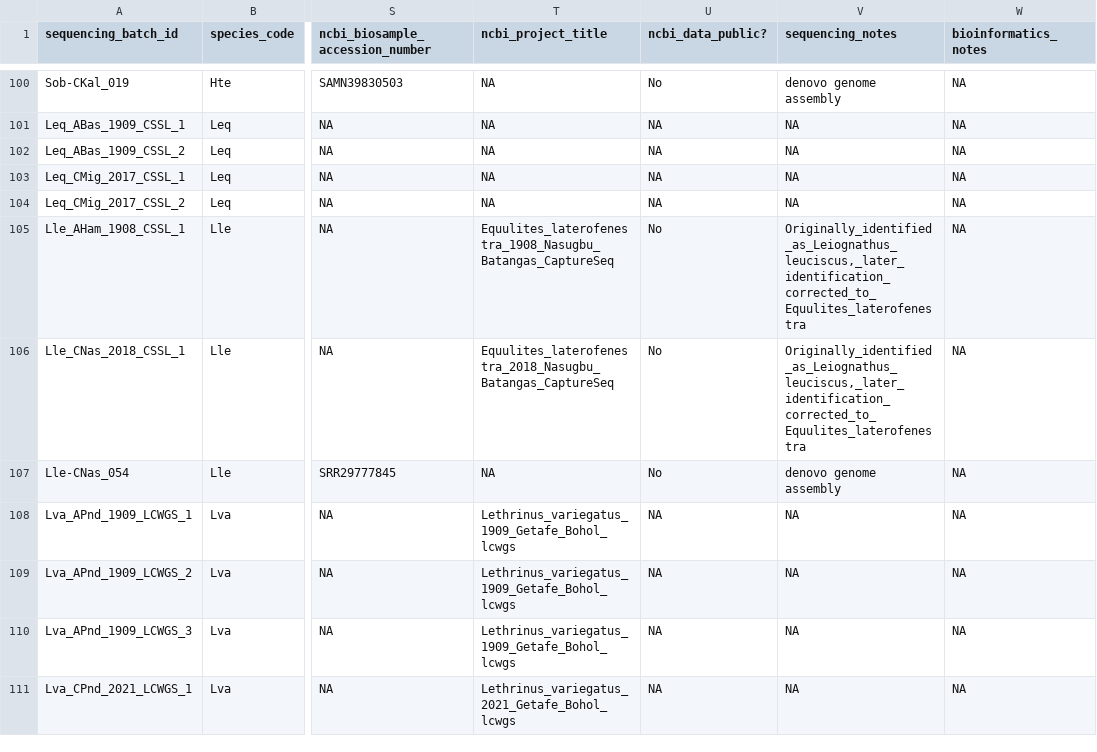
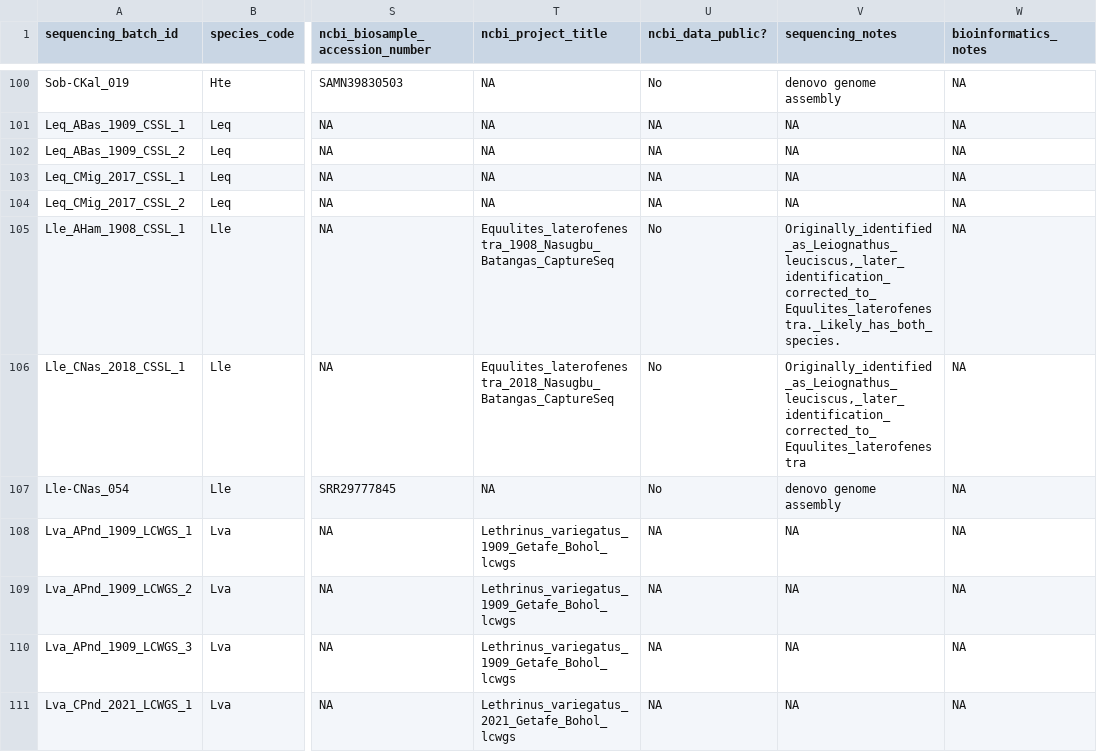
Before and after one commit to philippinespire/database_albatross_recollections, a TSV file: db_files/sequence_info_sheets/sequence_info_sheet_onedrive.tsv, drawn as a sheet; only a part is shown, gaps mark what is left out; the diff names each change by its address in the sheet, - before the commit and + after, or states it on an @@ line.

```diff
--- a/db_files/sequence_info_sheets/sequence_info_sheet_onedrive.tsv
+++ b/db_files/sequence_info_sheets/sequence_info_sheet_onedrive.tsv
-V105 (sequencing_notes): Originally_identified_as_Leiognathus_leuciscus,_later_identification_corrected_to_Equulites_laterofenestra
+V105 (sequencing_notes): Originally_identified_as_Leiognathus_leuciscus,_later_identification_corrected_to_Equulites_laterofenestra._Likely_has_both_species.
```
Also changed, not shown: db_files/lots_sheets/lot_sheet_onedrive.tsv, db_files/species_sheets/species_sheet_onedrive.tsv, 1 other file.
